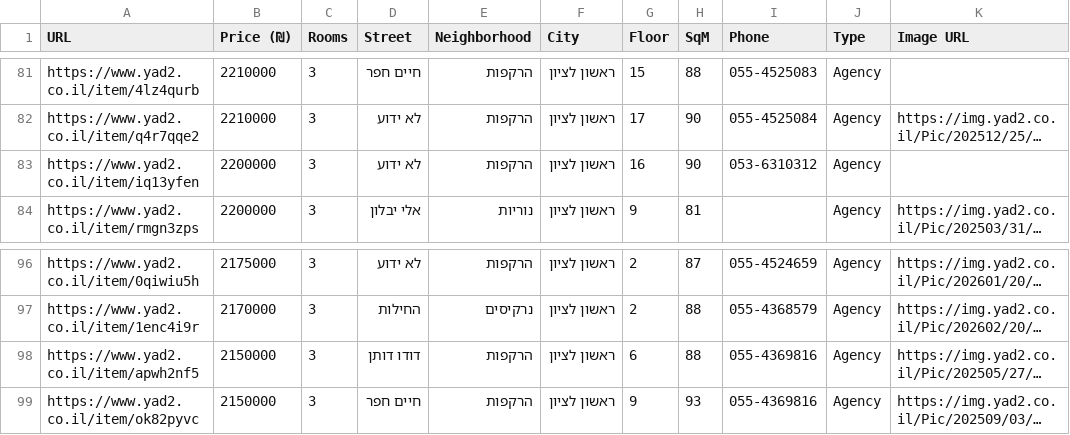
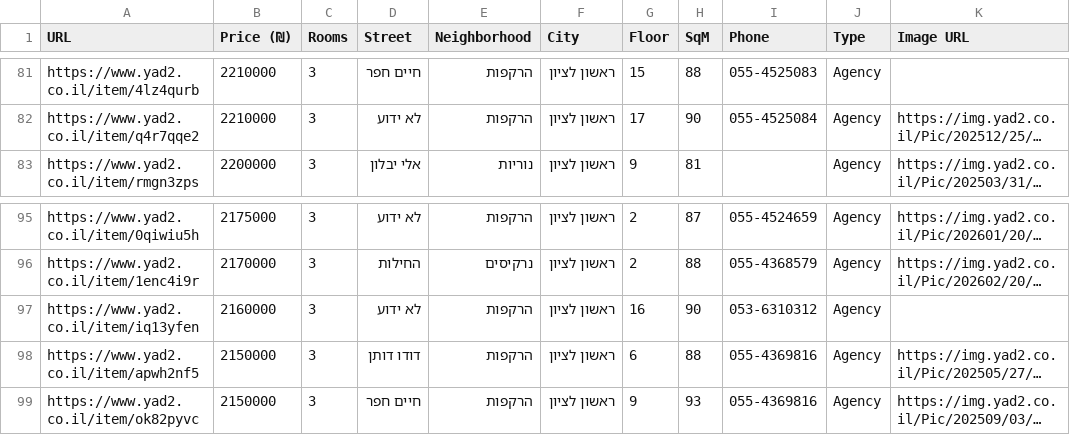
Before and after one commit to ziv9529/real-estate-tracker, a CSV file: listings.csv, drawn as a sheet; only a part is shown, gaps mark what is left out; long unchanged cells end in …; removed rows and columns are numbered as before the commit, all else as after; the diff names each change by its address in the sheet, - before the commit and + after, or states it on an @@ line.

```diff
--- a/listings.csv
+++ b/listings.csv
-row 83: https://www.yad2.co.il/item/iq13yfen | 2200000 | 3 | לא ידוע | הרקפות | ראשון לציון | 16 | 90 | 053-6310312 | Agency
+row 97: https://www.yad2.co.il/item/iq13yfen | 2160000 | 3 | לא ידוע | הרקפות | ראשון לציון | 16 | 90 | 053-6310312 | Agency
```
Also changed, not shown: 2 other files.
